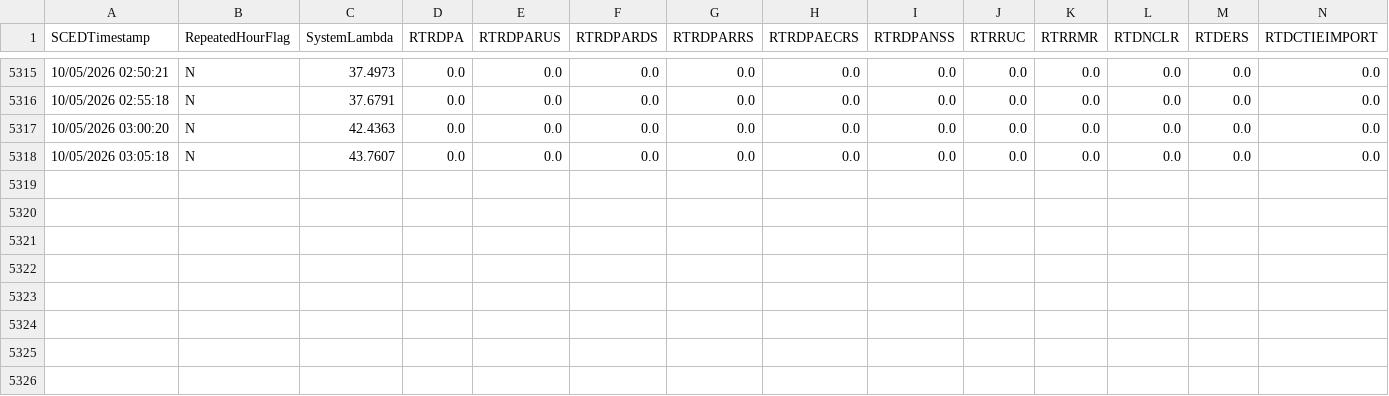
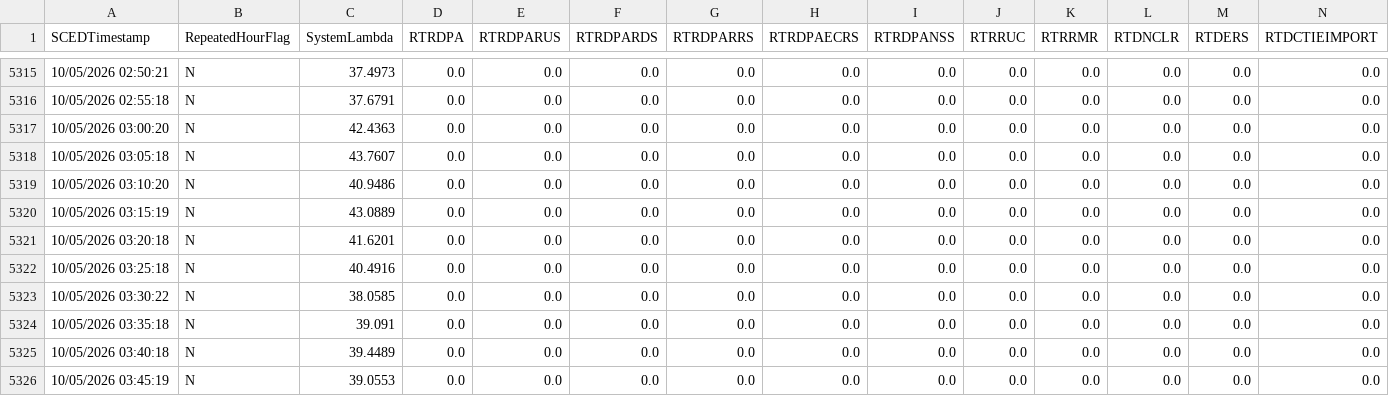
Before and after one commit to aouyitanaka/us-power-weather-relay, a CSV file: data/relay/ercot_ordc.csv, drawn as a sheet; only a part is shown, gaps mark what is left out; rows hold the shown columns only; the diff names each change by its address in the sheet, - before the commit and + after, or states it on an @@ line.

```diff
--- a/data/relay/ercot_ordc.csv
+++ b/data/relay/ercot_ordc.csv
+row 5319: 10/05/2026 03:10:20 | N | 40.9486 | 0.0 | 0.0 | 0.0 | 0.0 | 0.0 | 0.0 | 0.0 | 0.0 | 0.0 | 0.0 | 0.0
+row 5320: 10/05/2026 03:15:19 | N | 43.0889 | 0.0 | 0.0 | 0.0 | 0.0 | 0.0 | 0.0 | 0.0 | 0.0 | 0.0 | 0.0 | 0.0
+row 5321: 10/05/2026 03:20:18 | N | 41.6201 | 0.0 | 0.0 | 0.0 | 0.0 | 0.0 | 0.0 | 0.0 | 0.0 | 0.0 | 0.0 | 0.0
+row 5322: 10/05/2026 03:25:18 | N | 40.4916 | 0.0 | 0.0 | 0.0 | 0.0 | 0.0 | 0.0 | 0.0 | 0.0 | 0.0 | 0.0 | 0.0
+row 5323: 10/05/2026 03:30:22 | N | 38.0585 | 0.0 | 0.0 | 0.0 | 0.0 | 0.0 | 0.0 | 0.0 | 0.0 | 0.0 | 0.0 | 0.0
+row 5324: 10/05/2026 03:35:18 | N | 39.091 | 0.0 | 0.0 | 0.0 | 0.0 | 0.0 | 0.0 | 0.0 | 0.0 | 0.0 | 0.0 | 0.0
+row 5325: 10/05/2026 03:40:18 | N | 39.4489 | 0.0 | 0.0 | 0.0 | 0.0 | 0.0 | 0.0 | 0.0 | 0.0 | 0.0 | 0.0 | 0.0
+row 5326: 10/05/2026 03:45:19 | N | 39.0553 | 0.0 | 0.0 | 0.0 | 0.0 | 0.0 | 0.0 | 0.0 | 0.0 | 0.0 | 0.0 | 0.0
```
Also changed, not shown: data/relay/spp.csv, data/relay/spp_mcp.csv, 1 other file.
